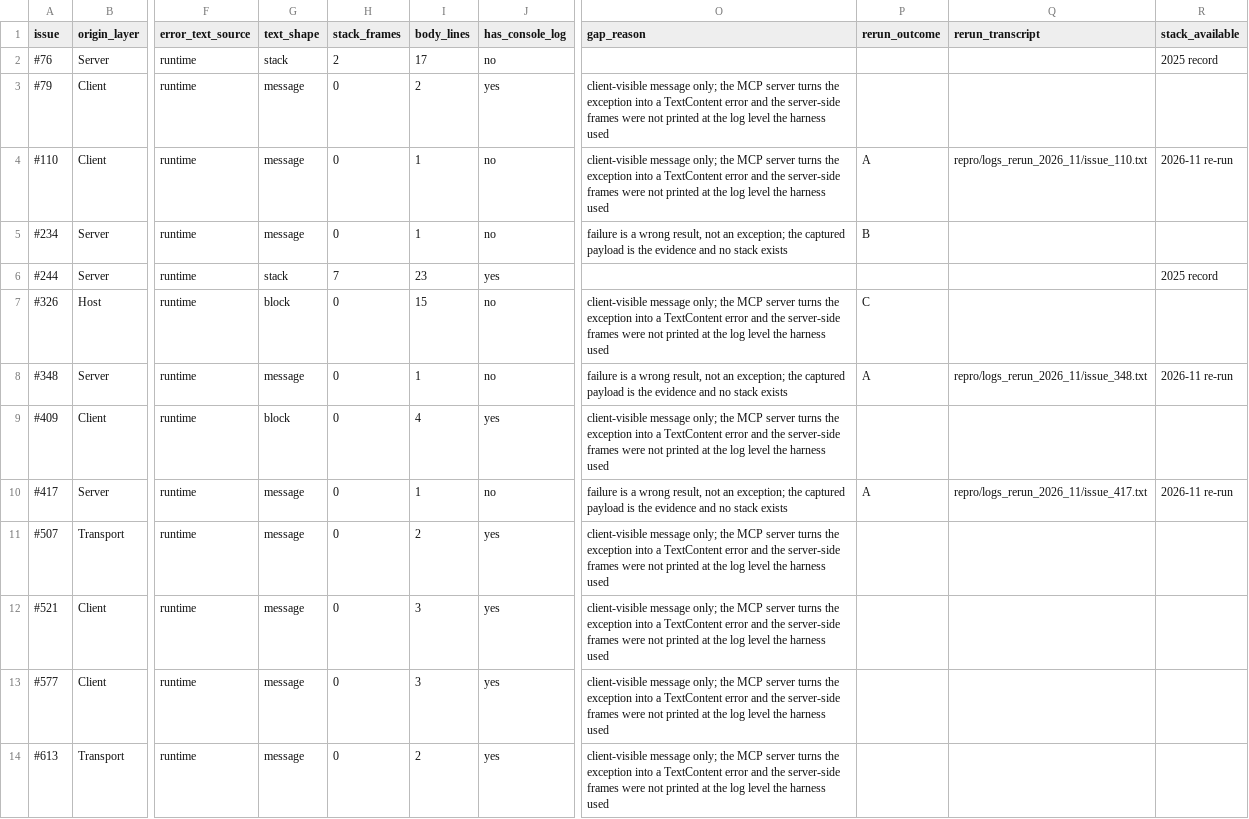
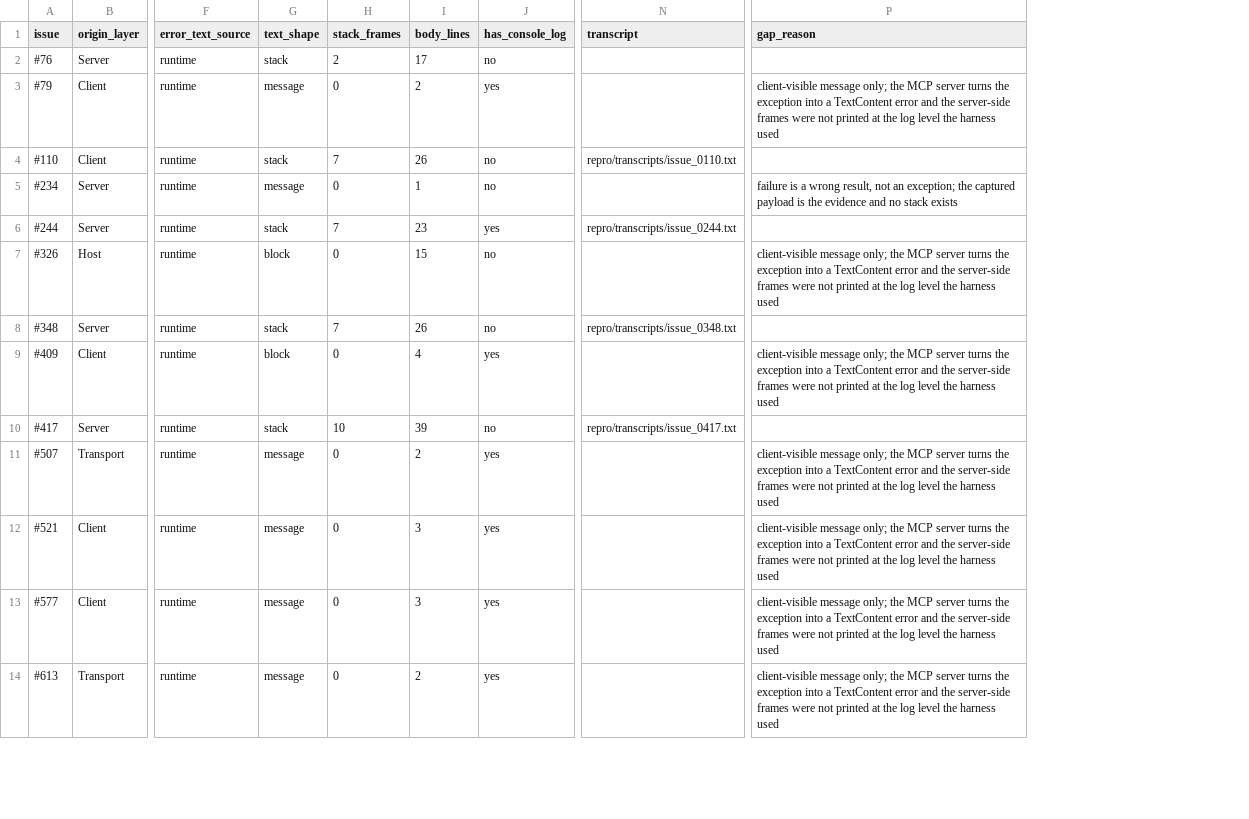
Before and after one commit to gretelckh/mcp-fault-localisation-artifacts, a CSV file: repro/evidence_matrix.csv, drawn as a sheet; only a part is shown, gaps mark what is left out; removed rows and columns are numbered as before the commit, all else as after; the diff covers the shown part only; the diff names each change by its address in the sheet, - before the commit and + after, or states it on an @@ line.

Commit message:
repro: drop the capture-pass columns; transcripts are the evidence
The matrix no longer records which pass a file came from: columns rerun_outcome,
rerun_transcript and stack_available are gone, and repro/logs_rerun_2026_11/ plus
repro/rerun_2026_11.csv are removed (their bodies live on in repro/transcripts/).

text_shape now describes the fullest text captured for a bug, from the run output or from
the transcript when that goes deeper: stack 35 (32 complete), block 13, message 16,
none 8. A new transcript column points at repro/transcripts/issue_N.txt for those 32 rows
and is empty for the other 40, whose gap_reason still says why no stack exists.

docs/08 section 6 rewritten as "what could not be recovered, and why" -- the failure
kinds, no dates and no pass labels; docs/01, 04, 06, 07, README and repro/README follow
the same numbers. The capture tool is now capture_with_server_log.py.

verify_numbers.py: 102 checks (drops the pass checks, adds one that no pass column can
come back and one that every transcript path resolves).

```diff
--- a/repro/evidence_matrix.csv
+++ b/repro/evidence_matrix.csv
+column N (transcript), rows 4-10: repro/transcripts/issue_0110.txt |  | repro/transcripts/issue_0244.txt |  | repro/transcripts/issue_0348.txt |  | repro/transcripts/issue_0417.txt
-column P (rerun_outcome), rows 4-10: A | B |  | C | A |  | A
-column Q (rerun_transcript), rows 4-10: repro/logs_rerun_2026_11/issue_110.txt |  |  |  | repro/logs_rerun_2026_11/issue_348.txt |  | repro/logs_rerun_2026_11/issue_417.txt
-column R (stack_available), rows 2-10: 2025 record |  | 2026-11 re-run |  | 2025 record |  | 2026-11 re-run |  | 2026-11 re-run
-G4 (text_shape): message
+G4 (text_shape): stack
-H4 (stack_frames): 0
+H4 (stack_frames): 7
-I4 (body_lines): 1
+I4 (body_lines): 26
-P4 (gap_reason): client-visible message only; the MCP server turns the exception into a TextContent error and the server-side frames were not printed at the log level the harness used
+P4 (gap_reason): (empty)
-G8 (text_shape): message
+G8 (text_shape): stack
-H8 (stack_frames): 0
+H8 (stack_frames): 7
-I8 (body_lines): 1
+I8 (body_lines): 26
-P8 (gap_reason): failure is a wrong result, not an exception; the captured payload is the evidence and no stack exists
+P8 (gap_reason): (empty)
-G10 (text_shape): message
+G10 (text_shape): stack
-H10 (stack_frames): 0
+H10 (stack_frames): 10
-I10 (body_lines): 1
+I10 (body_lines): 39
-P10 (gap_reason): failure is a wrong result, not an exception; the captured payload is the evidence and no stack exists
+P10 (gap_reason): (empty)
```
Also changed, not shown: 68 edited cells elsewhere in this file, 31 other files.
